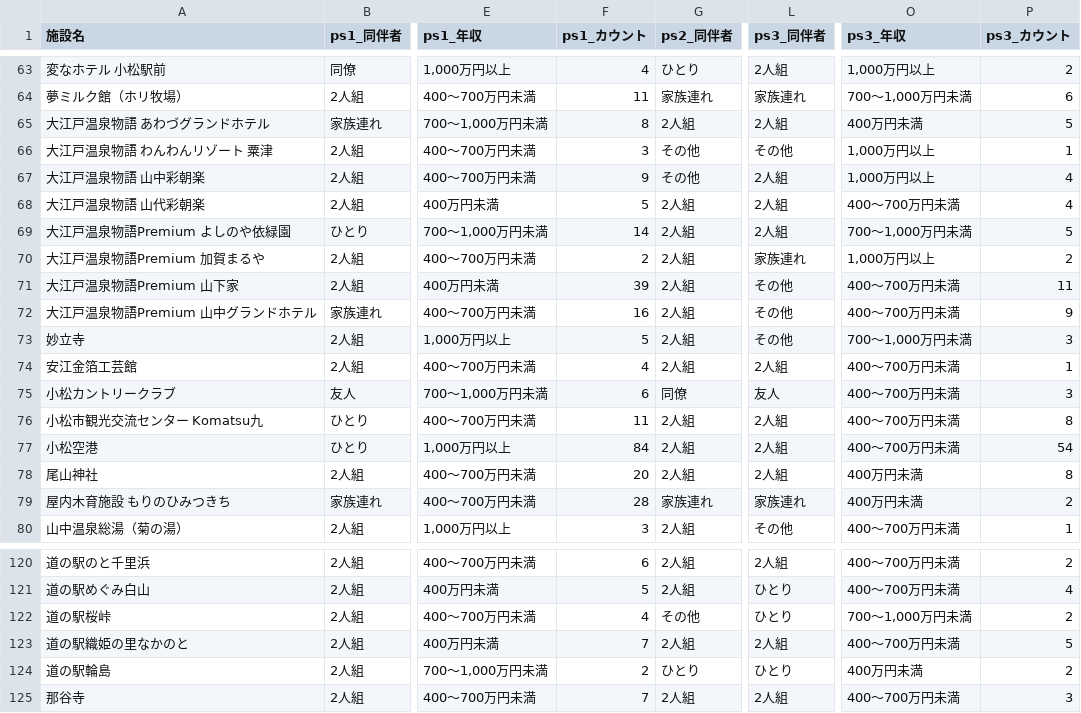
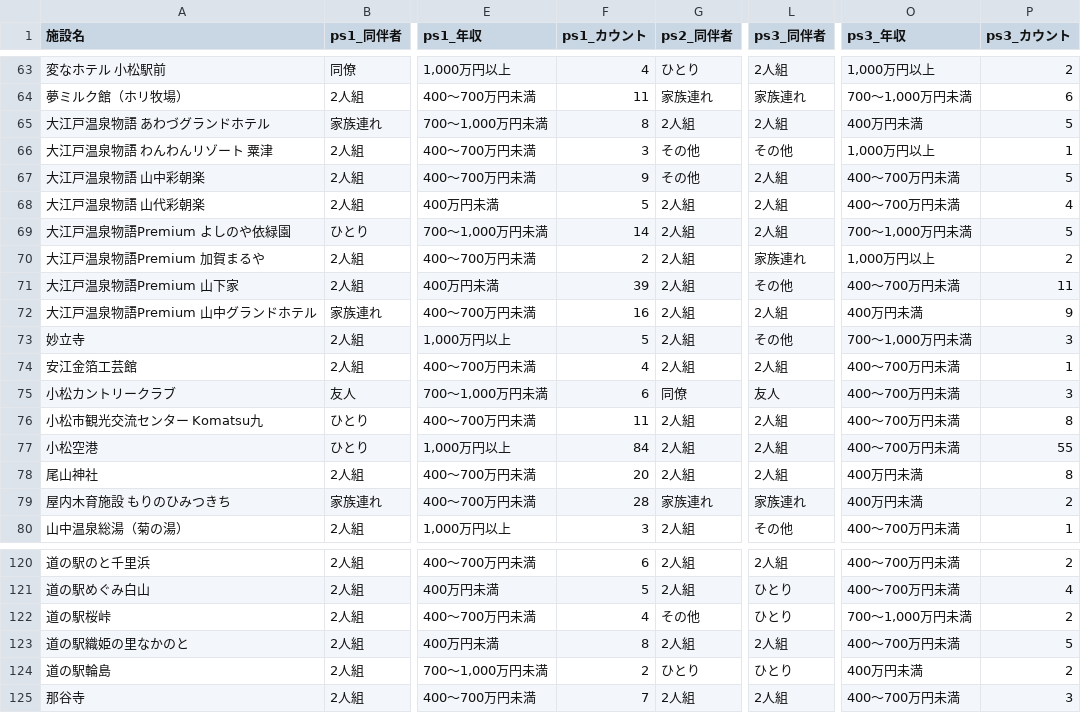
Before and after one commit to codefornoto/TIFO, a CSV file: ishikawa/milli_persona.csv, drawn as a sheet; only a part is shown, gaps mark what is left out; the diff names each change by its address in the sheet, - before the commit and + after, or states it on an @@ line.

```diff
--- a/ishikawa/milli_persona.csv
+++ b/ishikawa/milli_persona.csv
-O67 (ps3_年収): 1,000万円以上
+O67 (ps3_年収): 400～700万円未満
-P67 (ps3_カウント): 4
+P67 (ps3_カウント): 5
-L72 (ps3_同伴者): その他
+L72 (ps3_同伴者): 2人組
-O72 (ps3_年収): 400～700万円未満
+O72 (ps3_年収): 400万円未満
-P77 (ps3_カウント): 54
+P77 (ps3_カウント): 55
-F123 (ps1_カウント): 7
+F123 (ps1_カウント): 8
```
Also changed, not shown: ishikawa/milli_score.csv, 1 other file.
